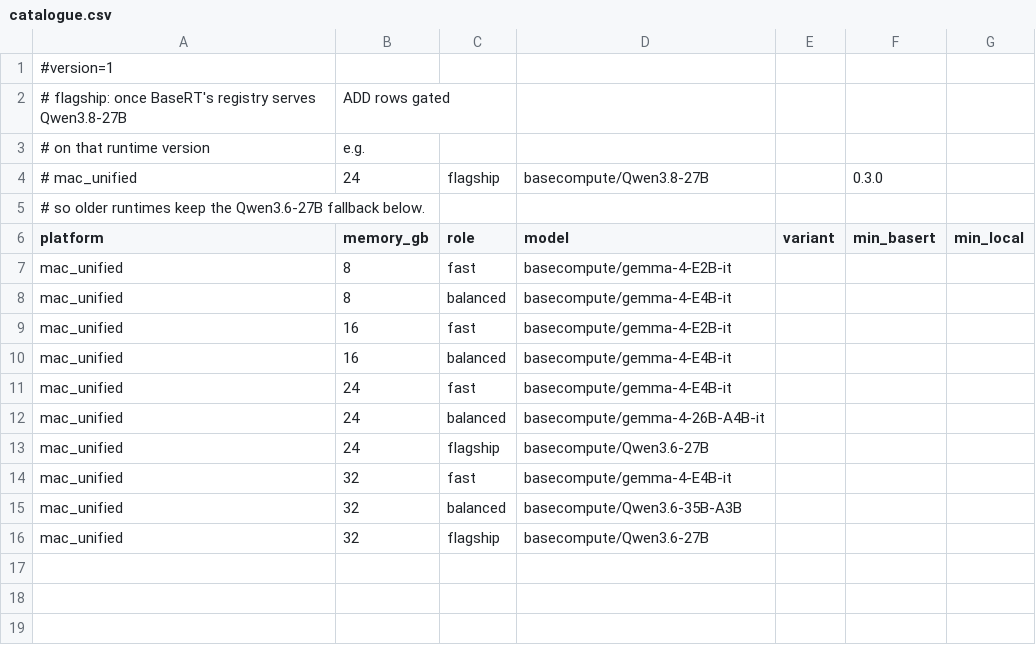
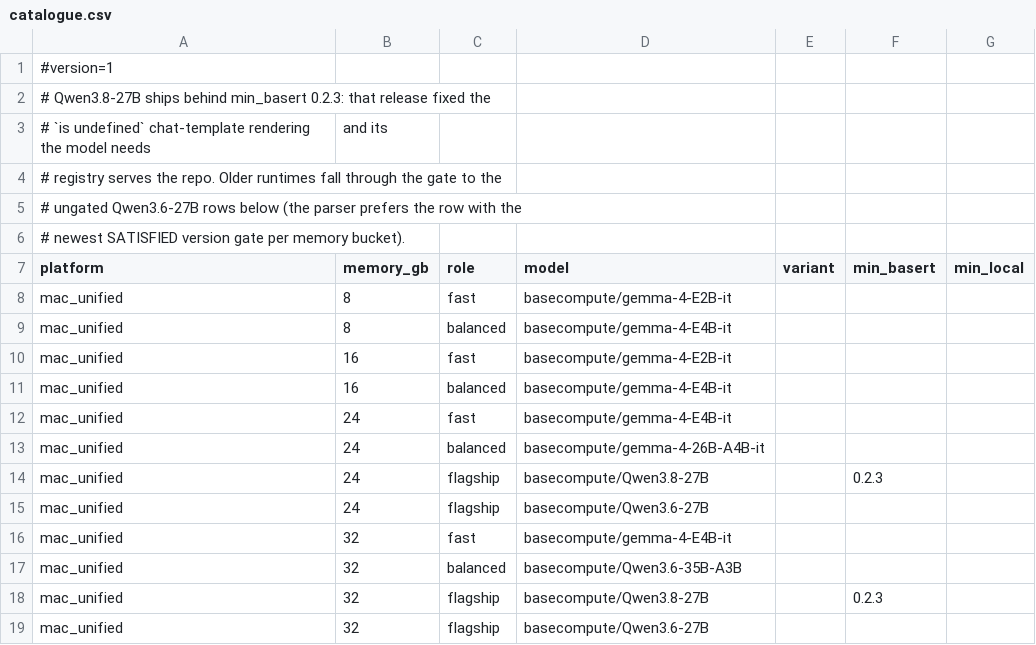
Before and after one commit to basecompute/model_catalogue, a CSV file: catalogue.csv, drawn as a sheet.

```diff
--- a/catalogue.csv
+++ b/catalogue.csv
@@ -1,6 +1,7 @@
 #version=1
-# flagship: once BaseRT's registry serves Qwen3.8-27B, ADD rows gated
-# on that runtime version, e.g.
-#   mac_unified,24,flagship,basecompute/Qwen3.8-27B,,0.3.0,
-# so older runtimes keep the Qwen3.6-27B fallback below.
+# Qwen3.8-27B ships behind min_basert 0.2.3: that release fixed the
+# `is undefined` chat-template rendering the model needs, and its
+# registry serves the repo. Older runtimes fall through the gate to the
+# ungated Qwen3.6-27B rows below (the parser prefers the row with the
+# newest SATISFIED version gate per memory bucket).
 platform,memory_gb,role,model,variant,min_basert,min_local
@@ -12,2 +13,3 @@ mac_unified,24,fast,basecompute/gemma-4-E4B-it,,,
 mac_unified,24,balanced,basecompute/gemma-4-26B-A4B-it,,,
+mac_unified,24,flagship,basecompute/Qwen3.8-27B,,0.2.3,
 mac_unified,24,flagship,basecompute/Qwen3.6-27B,,,
@@ -15,2 +17,3 @@ mac_unified,32,fast,basecompute/gemma-4-E4B-it,,,
 mac_unified,32,balanced,basecompute/Qwen3.6-35B-A3B,,,
+mac_unified,32,flagship,basecompute/Qwen3.8-27B,,0.2.3,
 mac_unified,32,flagship,basecompute/Qwen3.6-27B,,,
```
